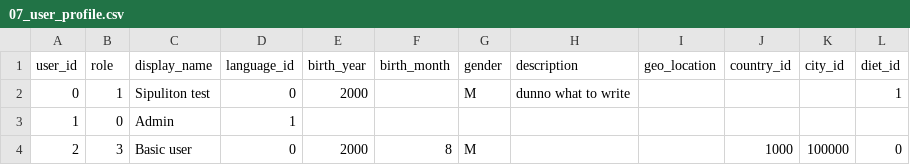
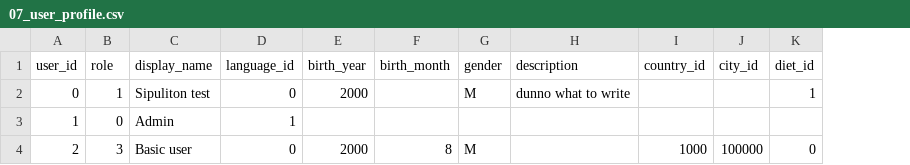
Before and after one commit to tlapana/sipuliton, a CSV file: services/postgres/mock_data/07_user_profile.csv, drawn as a sheet; the diff names each change by its address in the sheet, - before the commit and + after, or states it on an @@ line.

Commit message:
user location not saven in db, moved diets to another folder

```diff
--- a/services/postgres/mock_data/07_user_profile.csv
+++ b/services/postgres/mock_data/07_user_profile.csv
-column I (geo_location), empty
```
Also changed, not shown: 2 other files.
